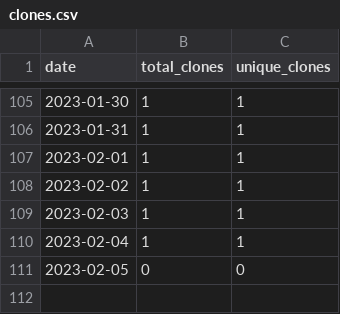
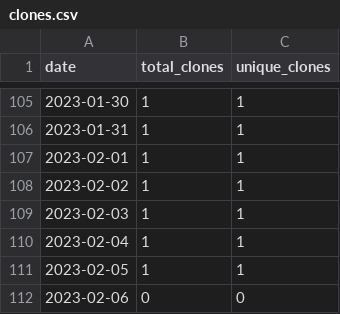
Before and after one commit to merrymitch/COMP3270, a CSV file: .traffic/clones.csv, drawn as a sheet; only a part is shown, gaps mark what is left out.

Commit message:
Updating repository traffic

```diff
--- a/.traffic/clones.csv
+++ b/.traffic/clones.csv
@@ -110,2 +110,3 @@ date,total_clones,unique_clones
 2023-02-04,1,1
-2023-02-05,0,0
+2023-02-05,1,1
+2023-02-06,0,0
```
Also changed, not shown: .traffic/views.csv, 3 other files.
